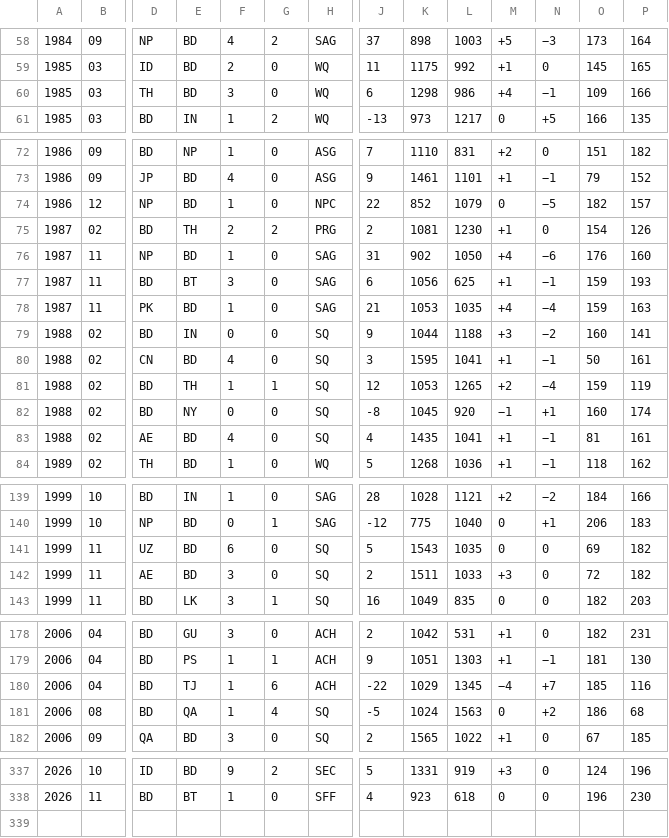
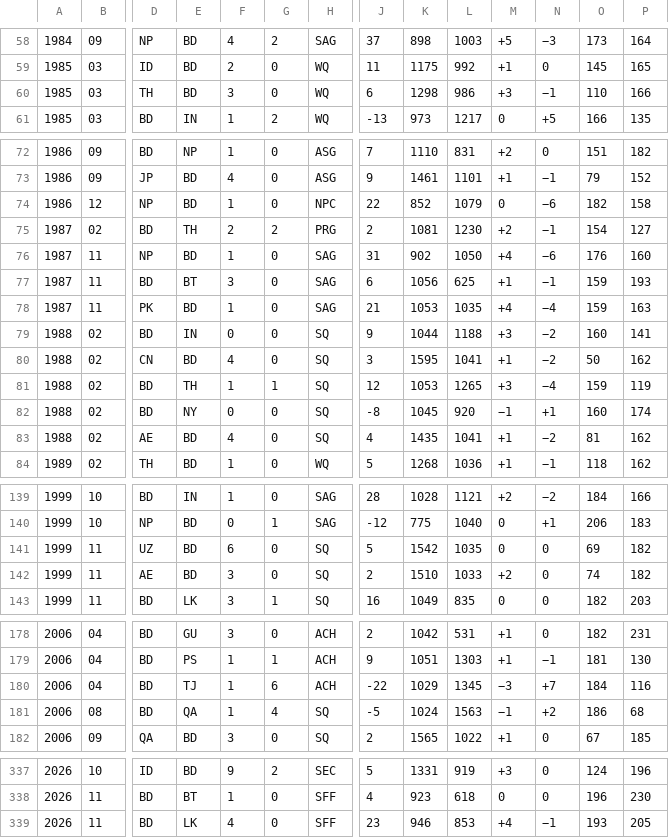
Before and after one commit to nfelo/nfelo.github.io, a TSV file: source/elo_pages/Bangladesh.tsv, drawn as a sheet; only a part is shown, gaps mark what is left out; rows hold the shown columns only; the diff covers the shown part only; the diff names each change by its address in the sheet, - before the commit and + after, or states it on an @@ line.

```diff
--- a/source/elo_pages/Bangladesh.tsv
+++ b/source/elo_pages/Bangladesh.tsv
-M60: +4
+M60: +3
-O60: 109
+O60: 110
-N74: −5
+N74: −6
-P74: 157
+P74: 158
-M75: +1
+M75: +2
-N75: 0
+N75: −1
-P75: 126
+P75: 127
-N80: −1
+N80: −2
-P80: 161
+P80: 162
-M81: +2
+M81: +3
-N83: −1
+N83: −2
-P83: 161
+P83: 162
-K141: 1543
+K141: 1542
-K142: 1511
+K142: 1510
-M142: +3
+M142: +2
-O142: 72
+O142: 74
-M180: −4
+M180: −3
-O180: 185
+O180: 184
-M181: 0
+M181: −1
+row 339: 2026 | 11 | BD | LK | 4 | 0 | SFF | 23 | 946 | 853 | +4 | −1 | 193 | 205
```
Also changed, not shown: 13 edited cells elsewhere in this file, source/World.tsv, source/elo_pages/Sri_Lanka.tsv, 5 other files.
